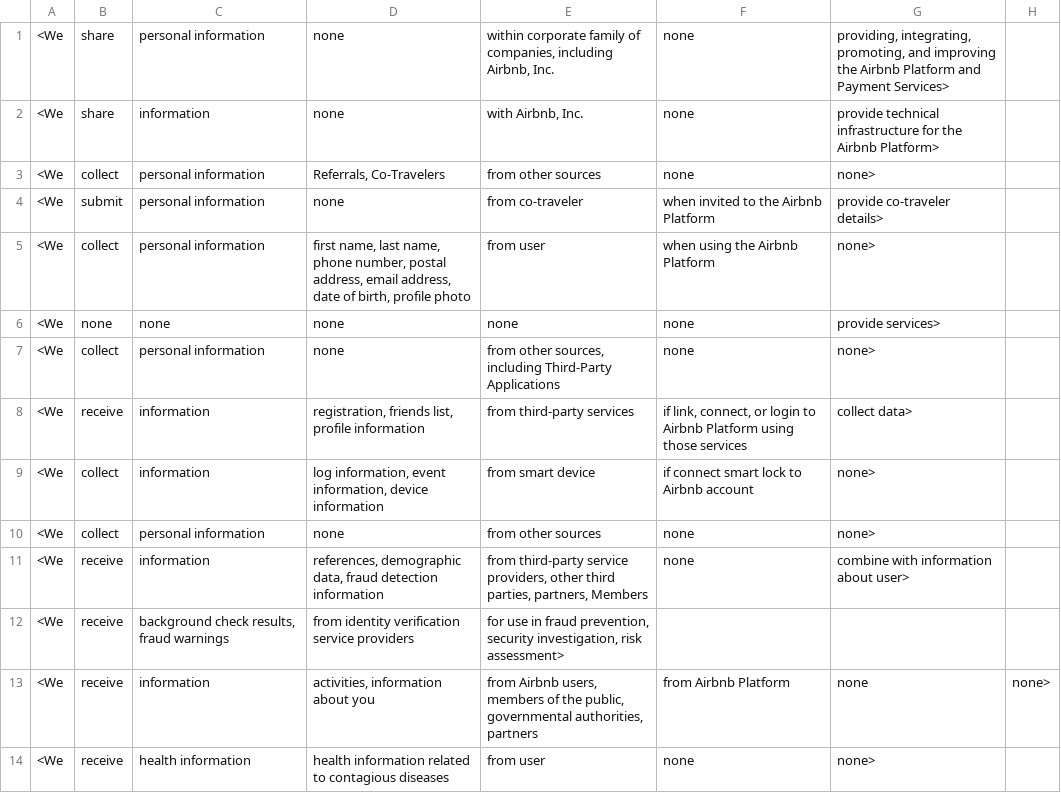
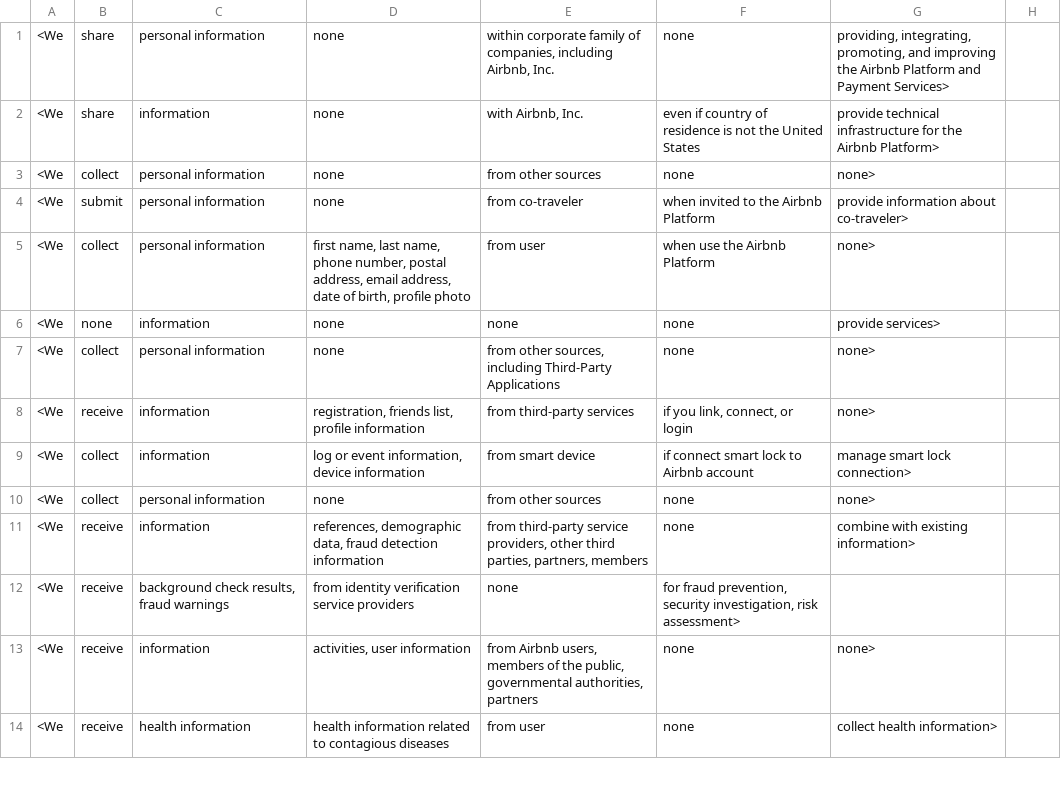
Before and after one commit to Android-group-repositories/App_PP-Analyzer, a CSV file: HTML2TEXT/Tuples/Airbnb_PP.csv, drawn as a sheet; only a part is shown; the diff covers the shown part only.

```diff
--- a/HTML2TEXT/Tuples/Airbnb_PP.csv
+++ b/HTML2TEXT/Tuples/Airbnb_PP.csv
@@ -1,14 +1,14 @@
 <We; share; personal information; none; within corporate family of companies, including Airbnb, Inc.; none; providing, integrating, promoting, and improving the Airbnb Platform and Payment Services>
-<We; share; information; none; with Airbnb, Inc.; none; provide technical infrastructure for the Airbnb Platform>
-<We; collect; personal information; Referrals, Co-Travelers; from other sources; none; none>
-<We; submit; personal information; none; from co-traveler; when invited to the Airbnb Platform; provide co-traveler details>
-<We; collect; personal information; first name, last name, phone number, postal address, email address, date of birth, profile photo; from user; when using the Airbnb Platform; none>
-<We; none; none; none; none; none; provide services>
+<We; share; information; none; with Airbnb, Inc.; even if country of residence is not the United States; provide technical infrastructure for the Airbnb Platform>
+<We; collect; personal information; none; from other sources; none; none>
+<We; submit; personal information; none; from co-traveler; when invited to the Airbnb Platform; provide information about co-traveler>
+<We; collect; personal information; first name, last name, phone number, postal address, email address, date of birth, profile photo; from user; when use the Airbnb Platform; none>
+<We; none; information; none; none; none; provide services>
 <We; collect; personal information; none; from other sources, including Third-Party Applications; none; none>
-<We; receive; information; registration, friends list, profile information; from third-party services; if link, connect, or login to Airbnb Platform using those services; collect data>
-<We; collect; information; log information, event information, device information; from smart device; if connect smart lock to Airbnb account; none>
+<We; receive; information; registration, friends list, profile information; from third-party services; if you link, connect, or login; none>
+<We; collect; information; log or event information, device information; from smart device; if connect smart lock to Airbnb account; manage smart lock connection>
 <We; collect; personal information; none; from other sources; none; none>
-<We; receive; information; references, demographic data, fraud detection information; from third-party service providers, other third parties, partners, Members; none; combine with information about user>
-<We; receive; background check results, fraud warnings; from identity verification service providers; for use in fraud prevention, security investigation, risk assessment>
-<We; receive; information; activities, information about you; from Airbnb users, members of the public, governmental authorities, partners; from Airbnb Platform; none; none>
-<We; receive; health information; health information related to contagious diseases; from user; none; none>
+<We; receive; information; references, demographic data, fraud detection information; from third-party service providers, other third parties, partners, members; none; combine with existing information>
+<We; receive; background check results, fraud warnings; from identity verification service providers; none; for fraud prevention, security investigation, risk assessment>
+<We; receive; information; activities, user information; from Airbnb users, members of the public, governmental authorities, partners; none; none>
+<We; receive; health information; health information related to contagious diseases; from user; none; collect health information>
```
Also changed, not shown: 1 removed row and 84 edited cells elsewhere in this file, HTML2TEXT/Tuples/Bigo_PP.csv, HTML2TEXT/Tuples/Boomplay_PP.csv, 19 other files.
